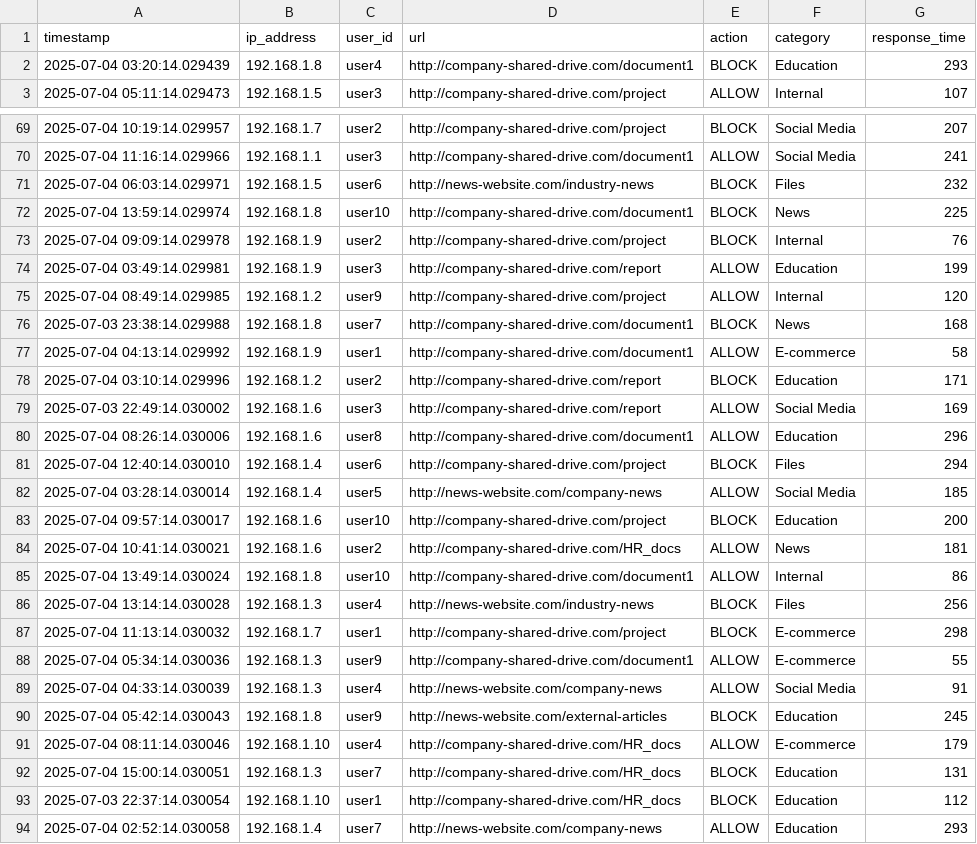
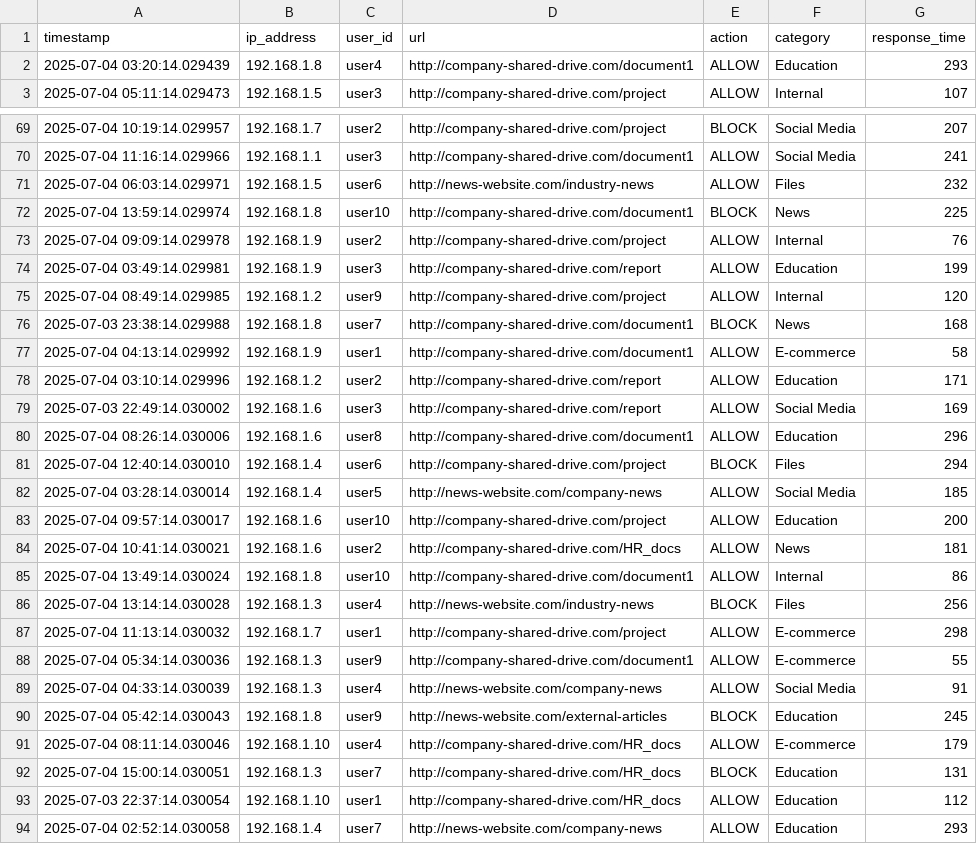
Before and after one commit to jeanimal/LogGenie, a CSV file: sample_logs/zscaler_web_proxy/zscaler_proxy_logs_benign.csv, drawn as a sheet; only a part is shown, gaps mark what is left out; the diff covers the shown part only.

Commit message:
Changed some BLOCK to ALLOW and added more benign logs

```diff
--- a/sample_logs/zscaler_web_proxy/zscaler_proxy_logs_benign.csv
+++ b/sample_logs/zscaler_web_proxy/zscaler_proxy_logs_benign.csv
@@ -1,3 +1,3 @@
 timestamp,ip_address,user_id,url,action,category,response_time
-2025-07-04 03:20:14.029439,192.168.1.8,user4,http://company-shared-drive.com/document1,BLOCK,Education,293
+2025-07-04 03:20:14.029439,192.168.1.8,user4,http://company-shared-drive.com/document1,ALLOW,Education,293
 2025-07-04 05:11:14.029473,192.168.1.5,user3,http://company-shared-drive.com/project,ALLOW,Internal,107
@@ -70,5 +70,5 @@ timestamp,ip_address,user_id,url,action,category,response_time
 2025-07-04 11:16:14.029966,192.168.1.1,user3,http://company-shared-drive.com/document1,ALLOW,Social Media,241
-2025-07-04 06:03:14.029971,192.168.1.5,user6,http://news-website.com/industry-news,BLOCK,Files,232
+2025-07-04 06:03:14.029971,192.168.1.5,user6,http://news-website.com/industry-news,ALLOW,Files,232
 2025-07-04 13:59:14.029974,192.168.1.8,user10,http://company-shared-drive.com/document1,BLOCK,News,225
-2025-07-04 09:09:14.029978,192.168.1.9,user2,http://company-shared-drive.com/project,BLOCK,Internal,76
+2025-07-04 09:09:14.029978,192.168.1.9,user2,http://company-shared-drive.com/project,ALLOW,Internal,76
 2025-07-04 03:49:14.029981,192.168.1.9,user3,http://company-shared-drive.com/report,ALLOW,Education,199
@@ -77,3 +77,3 @@ timestamp,ip_address,user_id,url,action,category,response_time
 2025-07-04 04:13:14.029992,192.168.1.9,user1,http://company-shared-drive.com/document1,ALLOW,E-commerce,58
-2025-07-04 03:10:14.029996,192.168.1.2,user2,http://company-shared-drive.com/report,BLOCK,Education,171
+2025-07-04 03:10:14.029996,192.168.1.2,user2,http://company-shared-drive.com/report,ALLOW,Education,171
 2025-07-03 22:49:14.030002,192.168.1.6,user3,http://company-shared-drive.com/report,ALLOW,Social Media,169
@@ -82,3 +82,3 @@ timestamp,ip_address,user_id,url,action,category,response_time
 2025-07-04 03:28:14.030014,192.168.1.4,user5,http://news-website.com/company-news,ALLOW,Social Media,185
-2025-07-04 09:57:14.030017,192.168.1.6,user10,http://company-shared-drive.com/project,BLOCK,Education,200
+2025-07-04 09:57:14.030017,192.168.1.6,user10,http://company-shared-drive.com/project,ALLOW,Education,200
 2025-07-04 10:41:14.030021,192.168.1.6,user2,http://company-shared-drive.com/HR_docs,ALLOW,News,181
@@ -86,3 +86,3 @@ timestamp,ip_address,user_id,url,action,category,response_time
 2025-07-04 13:14:14.030028,192.168.1.3,user4,http://news-website.com/industry-news,BLOCK,Files,256
-2025-07-04 11:13:14.030032,192.168.1.7,user1,http://company-shared-drive.com/project,BLOCK,E-commerce,298
+2025-07-04 11:13:14.030032,192.168.1.7,user1,http://company-shared-drive.com/project,ALLOW,E-commerce,298
 2025-07-04 05:34:14.030036,192.168.1.3,user9,http://company-shared-drive.com/document1,ALLOW,E-commerce,55
@@ -92,3 +92,3 @@ timestamp,ip_address,user_id,url,action,category,response_time
 2025-07-04 15:00:14.030051,192.168.1.3,user7,http://company-shared-drive.com/HR_docs,BLOCK,Education,131
-2025-07-03 22:37:14.030054,192.168.1.10,user1,http://company-shared-drive.com/HR_docs,BLOCK,Education,112
+2025-07-03 22:37:14.030054,192.168.1.10,user1,http://company-shared-drive.com/HR_docs,ALLOW,Education,112
 2025-07-04 02:52:14.030058,192.168.1.4,user7,http://news-website.com/company-news,ALLOW,Education,293
```
Also changed, not shown: 17 edited cells elsewhere in this file, 1 other file.
